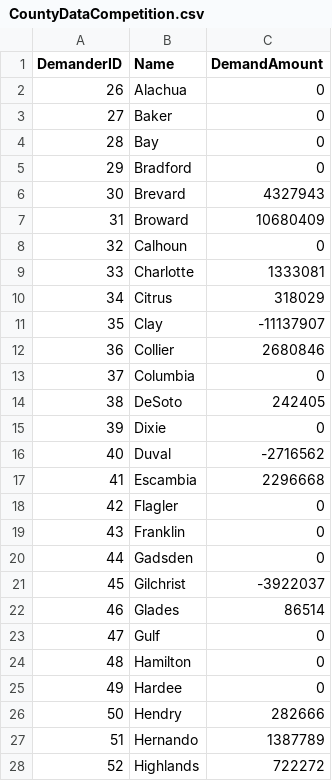
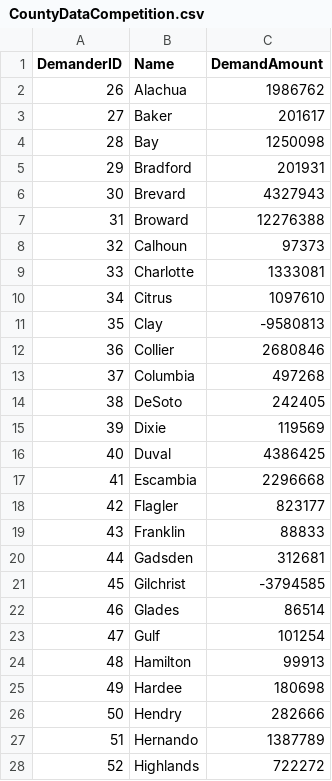
Before and after one commit to ChrisPikeDoesAThing/IECapstone, a CSV file: Model/CSVLib/CountyDataCompetition.csv, drawn as a sheet; only a part is shown; the diff covers the shown part only.

```diff
--- a/Model/CSVLib/CountyDataCompetition.csv
+++ b/Model/CSVLib/CountyDataCompetition.csv
@@ -1,26 +1,26 @@
 DemanderID,Name,DemandAmount
-26,Alachua,0
-27,Baker,0
-28,Bay,0
-29,Bradford,0
+26,Alachua,1986762
+27,Baker,201617
+28,Bay,1250098
+29,Bradford,201931
 30,Brevard,4327943
-31,Broward,10680409
-32,Calhoun,0
+31,Broward,12276388
+32,Calhoun,97373
 33,Charlotte,1333081
-34,Citrus,318029
-35,Clay,-11137907
+34,Citrus,1097610
+35,Clay,-9580813
 36,Collier,2680846
-37,Columbia,0
+37,Columbia,497268
 38,DeSoto,242405
-39,Dixie,0
-40,Duval,-2716562
+39,Dixie,119569
+40,Duval,4386425
 41,Escambia,2296668
-42,Flagler,0
-43,Franklin,0
-44,Gadsden,0
-45,Gilchrist,-3922037
+42,Flagler,823177
+43,Franklin,88833
+44,Gadsden,312681
+45,Gilchrist,-3794585
 46,Glades,86514
-47,Gulf,0
-48,Hamilton,0
-49,Hardee,0
+47,Gulf,101254
+48,Hamilton,99913
+49,Hardee,180698
 50,Hendry,282666
```
Also changed, not shown: 31 edited cells elsewhere in this file, 5 other files.
